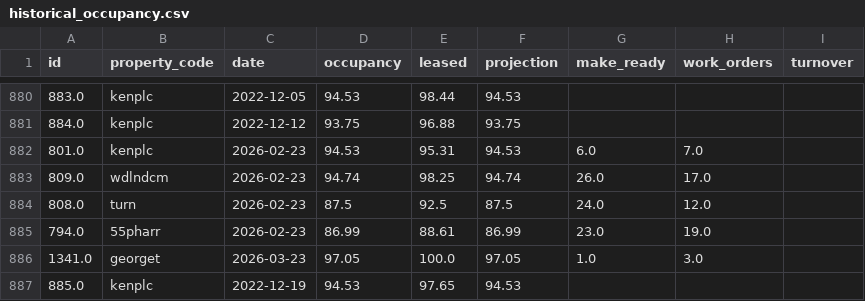
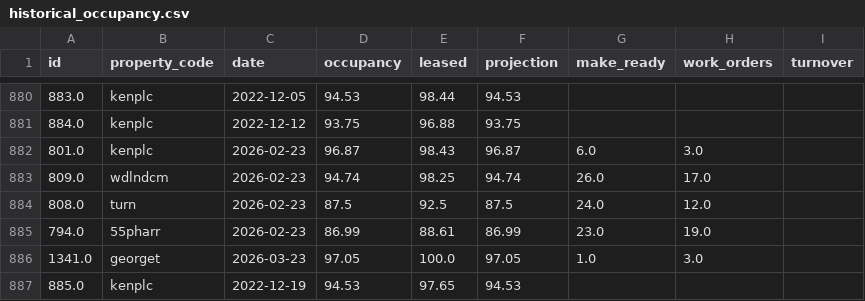
Before and after one commit to shivaanik123/arcan-reports-api, a CSV file: data/historical_occupancy.csv, drawn as a sheet; only a part is shown, gaps mark what is left out.

```diff
--- a/data/historical_occupancy.csv
+++ b/data/historical_occupancy.csv
@@ -881,3 +881,3 @@ id,property_code,date,occupancy,leased,projection,make_ready,work_orders,turnove
 884.0,kenplc,2022-12-12,93.75,96.88,93.75,,,
-801.0,kenplc,2026-02-23,94.53,95.31,94.53,6.0,7.0,
+801.0,kenplc,2026-02-23,96.87,98.43,96.87,6.0,3.0,
 809.0,wdlndcm,2026-02-23,94.74,98.25,94.74,26.0,17.0,
```
Also changed, not shown: data/weekly_data.csv.
